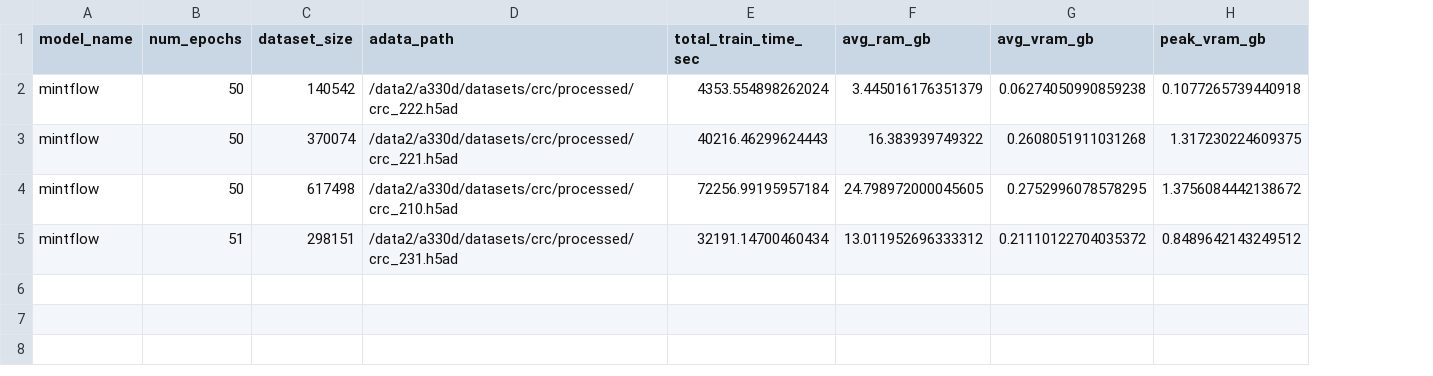
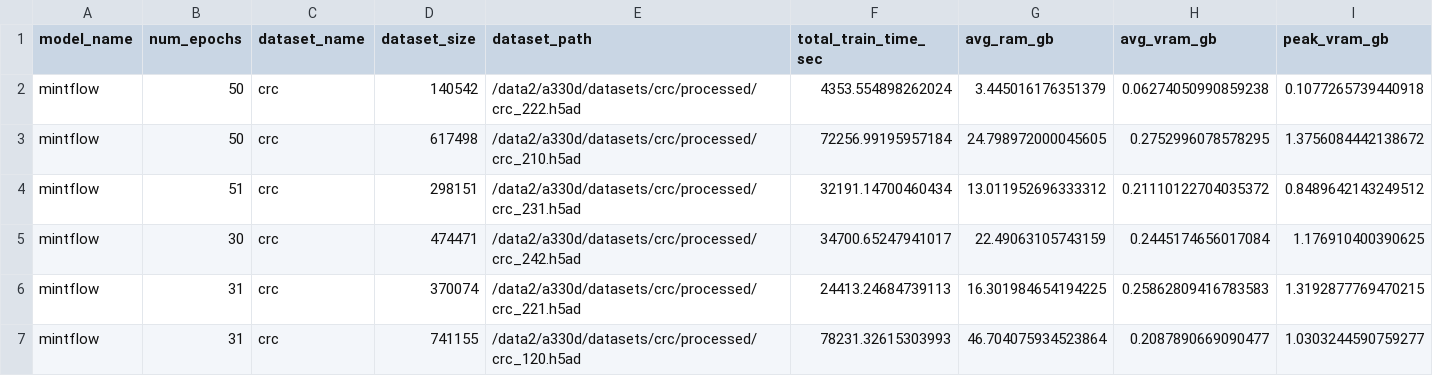
Before and after one commit to PMBio/cellina-reproducibility, a CSV file: results/training_stats.csv, drawn as a sheet; removed rows and columns are numbered as before the commit, all else as after; the diff names each change by its address in the sheet, - before the commit and + after, or states it on an @@ line.

Commit message:
Add mintflow train script. Add mintflow result csv files for each slide. Add profiler to train training stats.

```diff
--- a/results/training_stats.csv
+++ b/results/training_stats.csv
+column C (dataset_name), rows 2-4: all crc
-E1: adata_path
+E1: dataset_path
-row 3: mintflow | 50 | 370074 | /data2/a330d/datasets/crc/processed/crc_221.h5ad | 40216.46299624443 | 16.383939749322 | 0.2608051911031268 | 1.317230224609375
+row 5: mintflow | 30 | crc | 474471 | /data2/a330d/datasets/crc/processed/crc_242.h5ad | 34700.65247941017 | 22.49063105743159 | 0.2445174656017084 | 1.176910400390625
+row 6: mintflow | 31 | crc | 370074 | /data2/a330d/datasets/crc/processed/crc_221.h5ad | 24413.24684739113 | 16.301984654194225 | 0.25862809416783583 | 1.3192877769470215
+row 7: mintflow | 31 | crc | 741155 | /data2/a330d/datasets/crc/processed/crc_120.h5ad | 78231.32615303993 | 46.704075934523864 | 0.2087890669090477 | 1.0303244590759277
```
Also changed, not shown: 21 other files.
